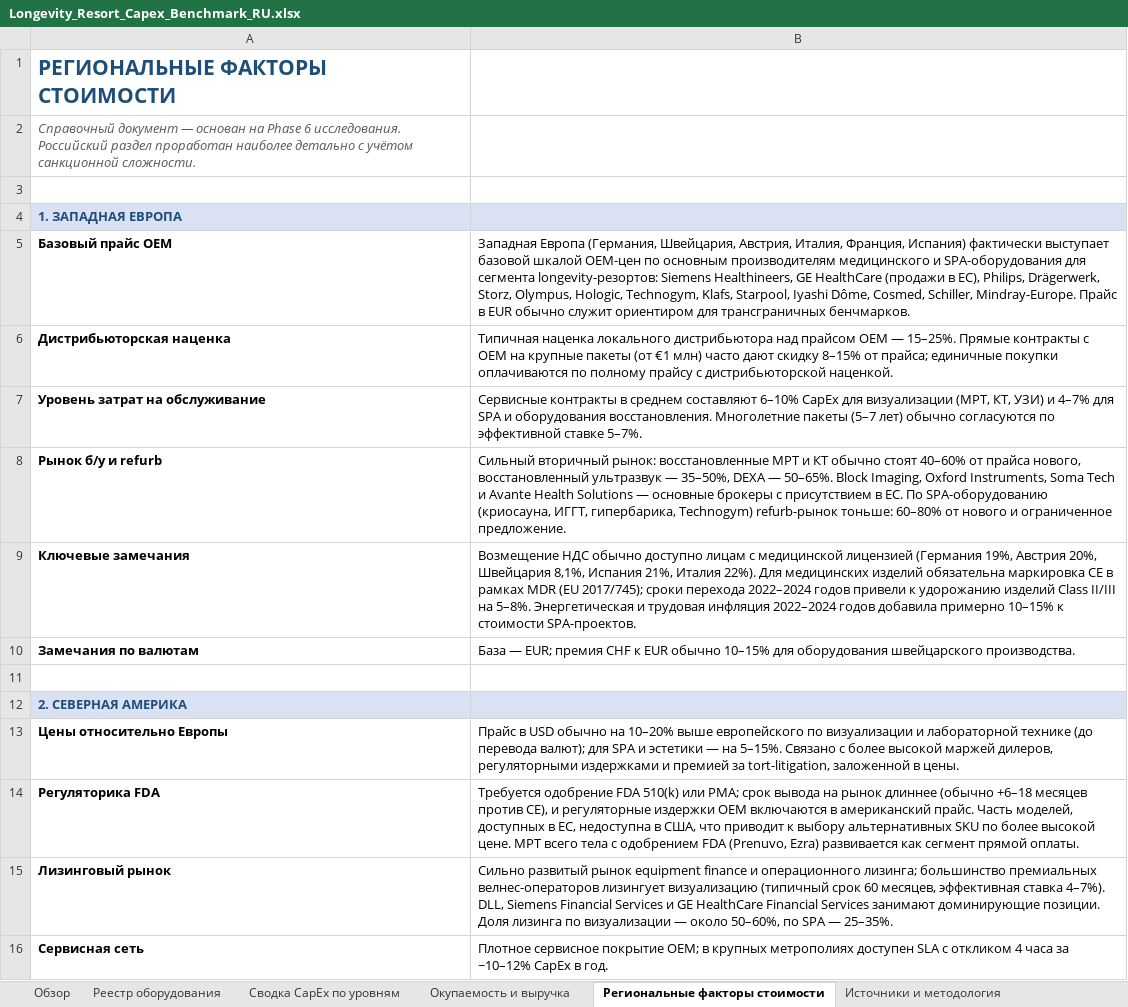
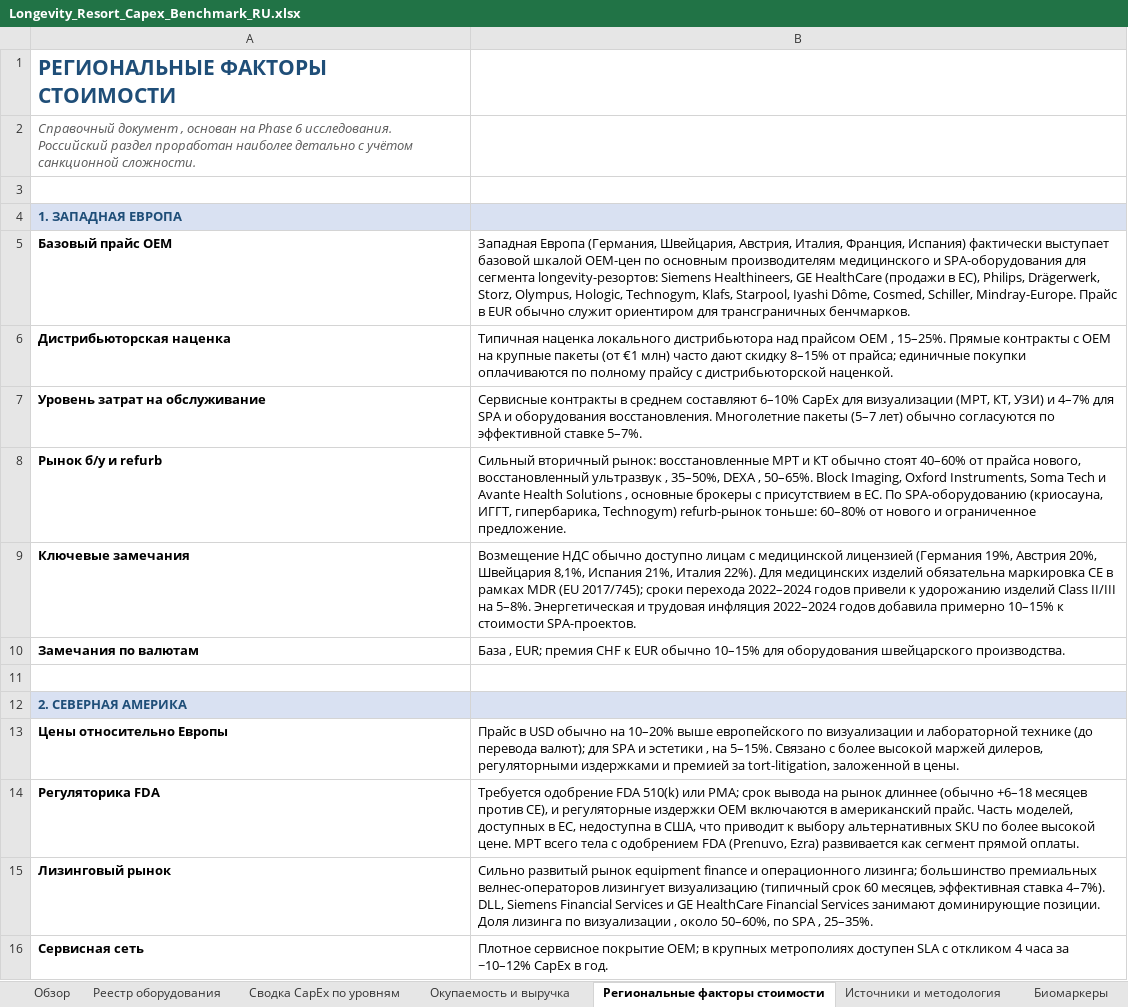
Before and after one commit to Diditojo/sapir-group-website, an Excel workbook: Projects/Luch/Longevity_Resort_Capex_Benchmark_RU.xlsx, sheet Региональные факторы стоимости, drawn as a sheet; only a part is shown; values as stored, in another font and other column widths than the file's, no borders; the diff covers the shown part only; the diff names each change by its address in the sheet, - before the commit and + after, or states it on an @@ line.

```diff
--- a/Projects/Luch/Longevity_Resort_Capex_Benchmark_RU.xlsx (sheet Региональные факторы стоимости)
+++ b/Projects/Luch/Longevity_Resort_Capex_Benchmark_RU.xlsx (sheet Региональные факторы стоимости)
+sheet tab: Биомаркеры
-A2: Справочный документ — основан на…
+A2: Справочный документ , основан на…
-B6: …прайсом OEM — 15–25%. Прямые…
+B6: …прайсом OEM , 15–25%. Прямые…
-B8: …восстановленный ультразвук — 35–50%, DEXA — 50–65%. Block Imaging, Oxford Instruments, Soma Tech и Avante Health Solutions — основные брокеры…
+B8: …восстановленный ультразвук , 35–50%, DEXA , 50–65%. Block Imaging, Oxford Instruments, Soma Tech и Avante Health Solutions , основные брокеры…
-B10: База — EUR; премия…
+B10: База , EUR; премия…
-B13: …и эстетики — на 5–15%.…
+B13: …и эстетики , на 5–15%.…
-B15: …по визуализации — около 50–60%, по SPA — 25–35%.
+B15: …по визуализации , около 50–60%, по SPA , 25–35%.
```
Also changed, not shown: 12 edited cells elsewhere in this sheet, sheet Реестр оборудования, sheet Источники и методология, sheet Окупаемость и выручка, sheet Сводка CapEx по уровням, sheet Обзор, other sheet tabs, 2 other files.
